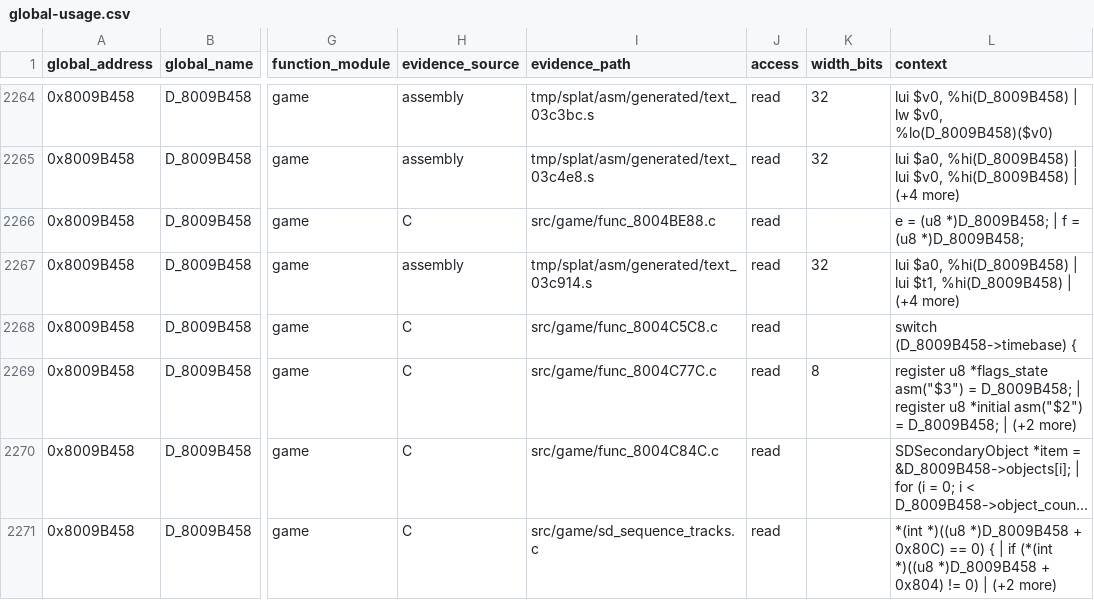
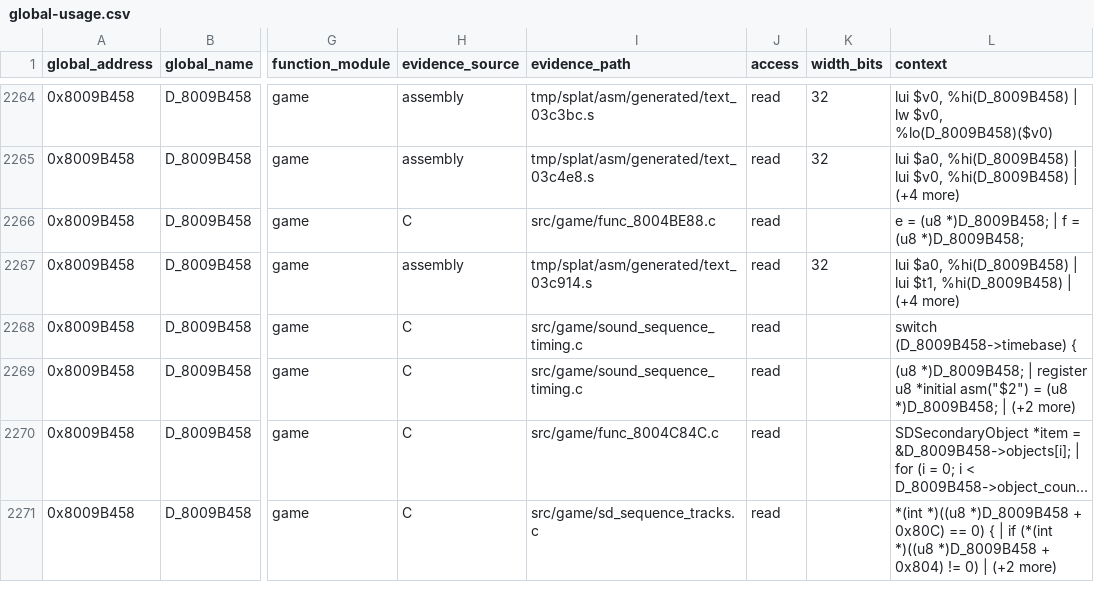
Before and after one commit to MaChInEgUn3/memories-decomp, a CSV file: notes/global-usage.csv, drawn as a sheet; only a part is shown, gaps mark what is left out; long unchanged cells end in …; the diff names each change by its address in the sheet, - before the commit and + after, or states it on an @@ line.

Commit message:
Coalesce sound sequence timing (#123)
Groups func_8004C5C8 and func_8004C77C into src/game/sound_sequence_timing.c.

The pair is contiguous (0x1B4 + 0xD0 = 0x284, exactly the span to 0x8004C84C),
shares the gcc_2_8_1_g0 profile, and is defined in address order. The group
stops at 0x8004C84C because that function, while also matching C and adjacent,
builds with the cc_g0_as_g8_no_split profile.

Merging the translation units resolves a conflicting declaration of
D_8009B458, which sound.h types as SDSecondaryState * but func_8004C77C.c
shadowed as u8 *. The merged unit uses the header declaration with explicit
casts at the byte-arithmetic sites.

The unused placeholder typedefs left over from decompiler output are removed,
including redefinitions of f32 and f64 and generic names such as Entry, State
and Record that other translation units define differently.

Register pinning and the inline barrier are preserved verbatim.

Byte-identical reorganisation; CI reproduced SHA-256
84a54ed74f3d0edd6d81380839f7e4ef5bfb21ecea18be9a062bd6bfa5a45c88 with matching
C unchanged at 0x18514 bytes.

Part of #39.

```diff
--- a/notes/global-usage.csv
+++ b/notes/global-usage.csv
-I2268 (evidence_path): src/game/func_8004C5C8.c
+I2268 (evidence_path): src/game/sound_sequence_timing.c
-I2269 (evidence_path): src/game/func_8004C77C.c
+I2269 (evidence_path): src/game/sound_sequence_timing.c
-K2269 (width_bits): 8
+K2269 (width_bits): (empty)
-L2269 (context): register u8 *flags_state asm("$3") = D_8009B458; | register u8 *initial asm("$2") = D_8009B458; | (+2…
+L2269 (context): (u8 *)D_8009B458; | register u8 *initial asm("$2") = (u8 *)D_8009B458; | (+2…
```
Also changed, not shown: 4 other files.
